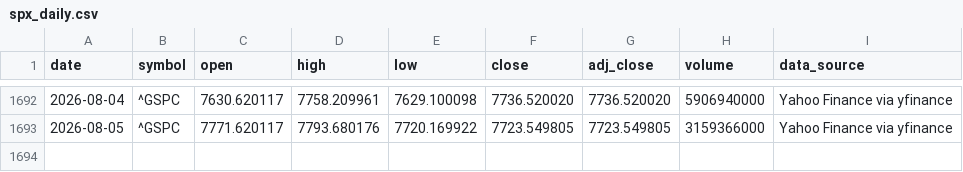
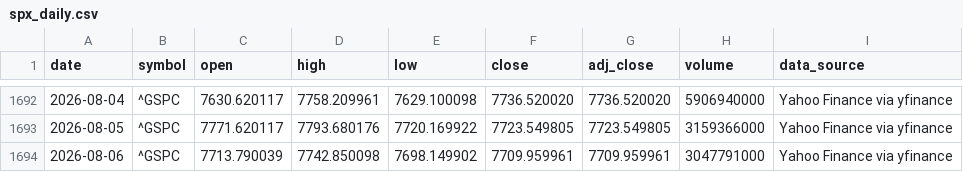
Before and after one commit to george962/FearGreedIndex, a CSV file: data/spx_daily.csv, drawn as a sheet; only a part is shown, gaps mark what is left out; the diff names each change by its address in the sheet, - before the commit and + after, or states it on an @@ line.

```diff
--- a/data/spx_daily.csv
+++ b/data/spx_daily.csv
+row 1694: 2026-08-06 | ^GSPC | 7713.790039 | 7742.850098 | 7698.149902 | 7709.959961 | 7709.959961 | 3047791000 | Yahoo Finance via yfinance
```
Also changed, not shown: data/fear_greed_spx_daily.csv.
